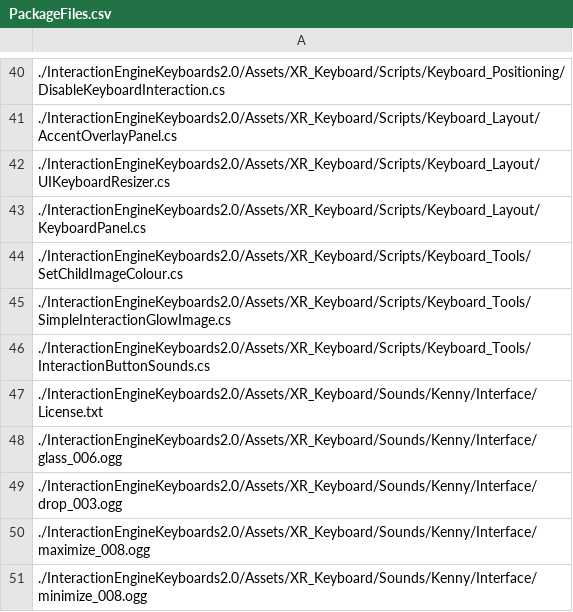
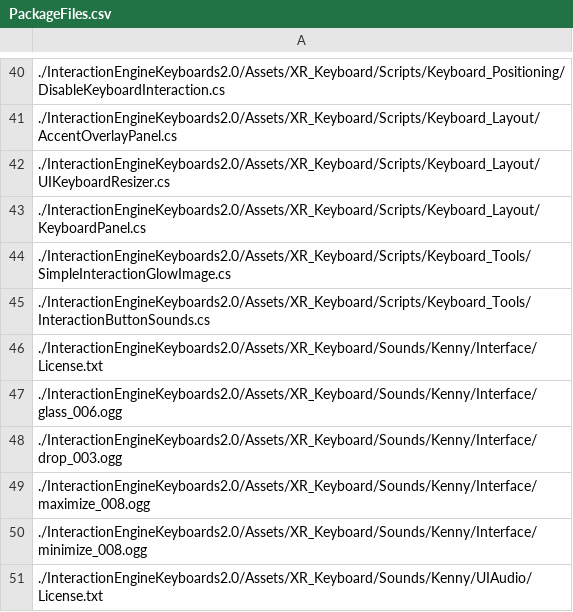
Before and after one commit to ultraleap/XR-Keyboard, a CSV file: BuildScripts/PackageBuilder/ConsoleApp/PackageFiles.csv, drawn as a sheet; only a part is shown, gaps mark what is left out; the shorter side is filled out with more unchanged rows; the diff names each change by its address in the sheet, - before the commit and + after, or states it on an @@ line.

Commit message:
Remove set child image colour from prefabs & package

```diff
--- a/BuildScripts/PackageBuilder/ConsoleApp/PackageFiles.csv
+++ b/BuildScripts/PackageBuilder/ConsoleApp/PackageFiles.csv
-row 44: ./InteractionEngineKeyboards2.0/Assets/XR_Keyboard/Scripts/Keyboard_Tools/SetChildImageColour.cs
```
Also changed, not shown: 3 other files.
